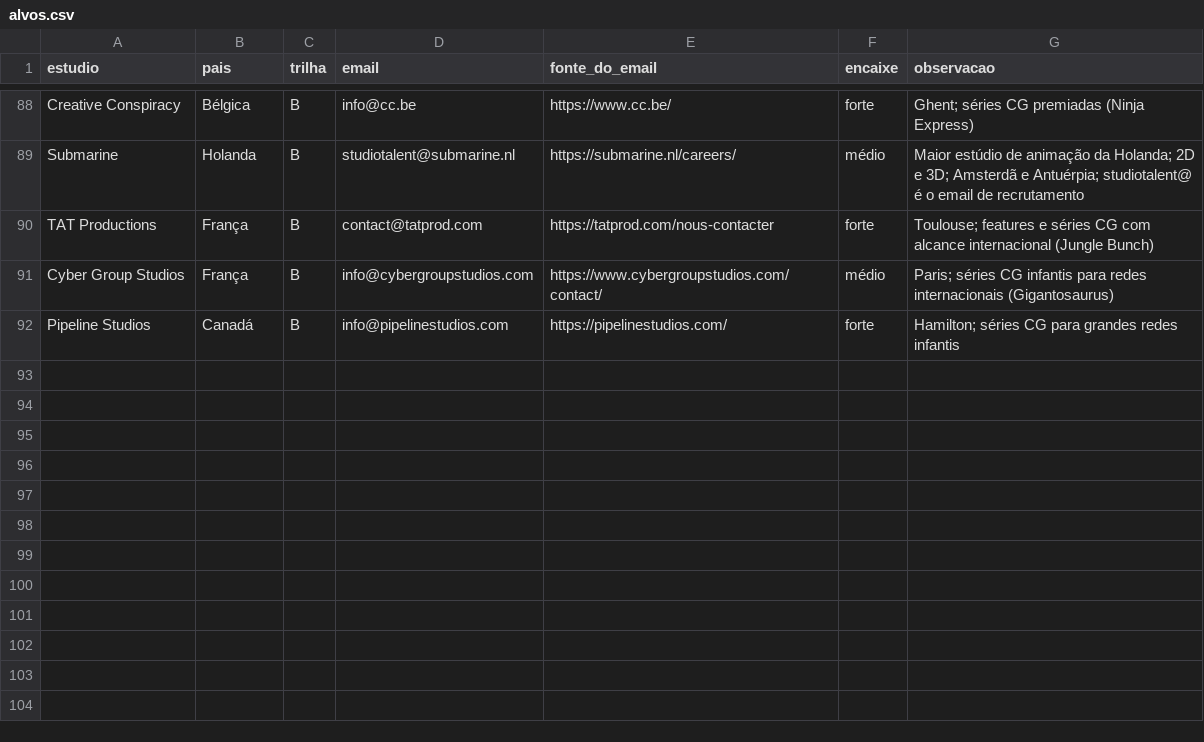
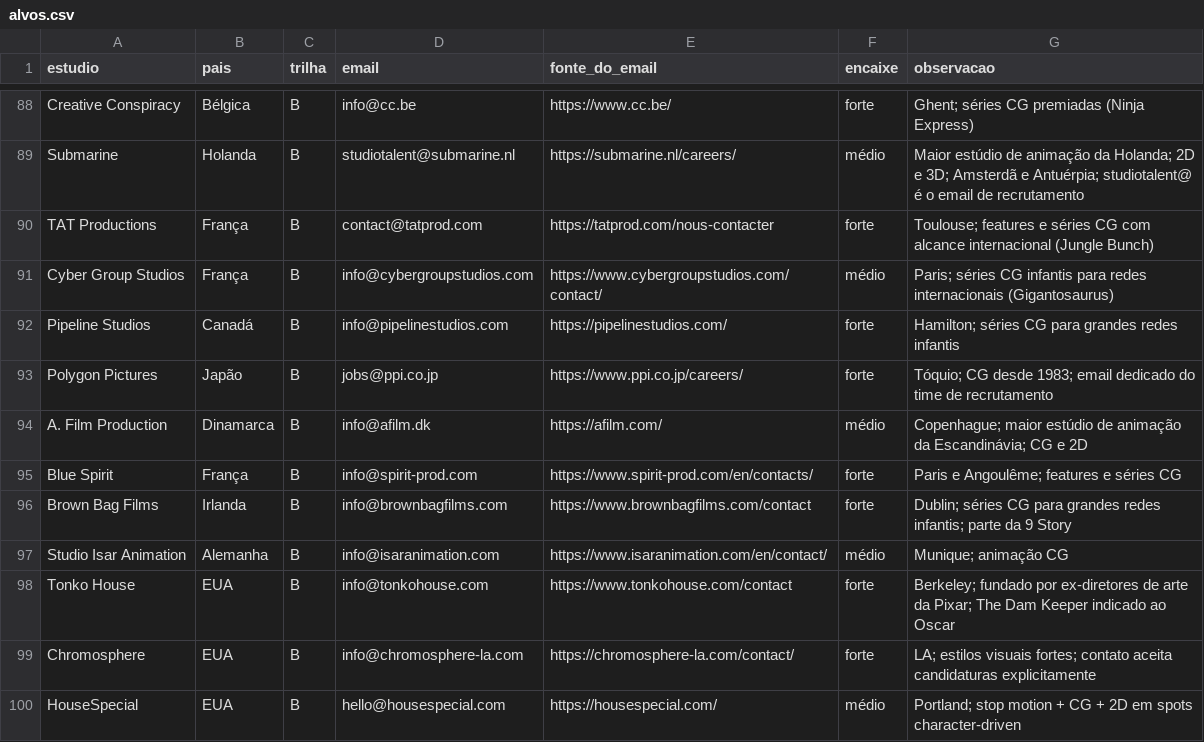
Before and after one commit to vinicavalcntiart/workbenchMA, a CSV file: alvos.csv, drawn as a sheet; only a part is shown, gaps mark what is left out; the diff names each change by its address in the sheet, - before the commit and + after, or states it on an @@ line.

```diff
--- a/alvos.csv
+++ b/alvos.csv
+row 93: Polygon Pictures | Japão | B | jobs@ppi.co.jp | https://www.ppi.co.jp/careers/ | forte | Tóquio; CG desde 1983; email dedicado do time de recrutamento
+row 94: A. Film Production | Dinamarca | B | info@afilm.dk | https://afilm.com/ | médio | Copenhague; maior estúdio de animação da Escandinávia; CG e 2D
+row 95: Blue Spirit | França | B | info@spirit-prod.com | https://www.spirit-prod.com/en/contacts/ | forte | Paris e Angoulême; features e séries CG
+row 96: Brown Bag Films | Irlanda | B | info@brownbagfilms.com | https://www.brownbagfilms.com/contact | forte | Dublin; séries CG para grandes redes infantis; parte da 9 Story
+row 97: Studio Isar Animation | Alemanha | B | info@isaranimation.com | https://www.isaranimation.com/en/contact/ | médio | Munique; animação CG
+row 98: Tonko House | EUA | B | info@tonkohouse.com | https://www.tonkohouse.com/contact | forte | Berkeley; fundado por ex-diretores de arte da Pixar; The Dam Keeper indicado ao Oscar
+row 99: Chromosphere | EUA | B | info@chromosphere-la.com | https://chromosphere-la.com/contact/ | forte | LA; estilos visuais fortes; contato aceita candidaturas explicitamente
+row 100: HouseSpecial | EUA | B | hello@housespecial.com | https://housespecial.com/ | médio | Portland; stop motion + CG + 2D em spots character-driven
```
Also changed, not shown: 10 other files.
